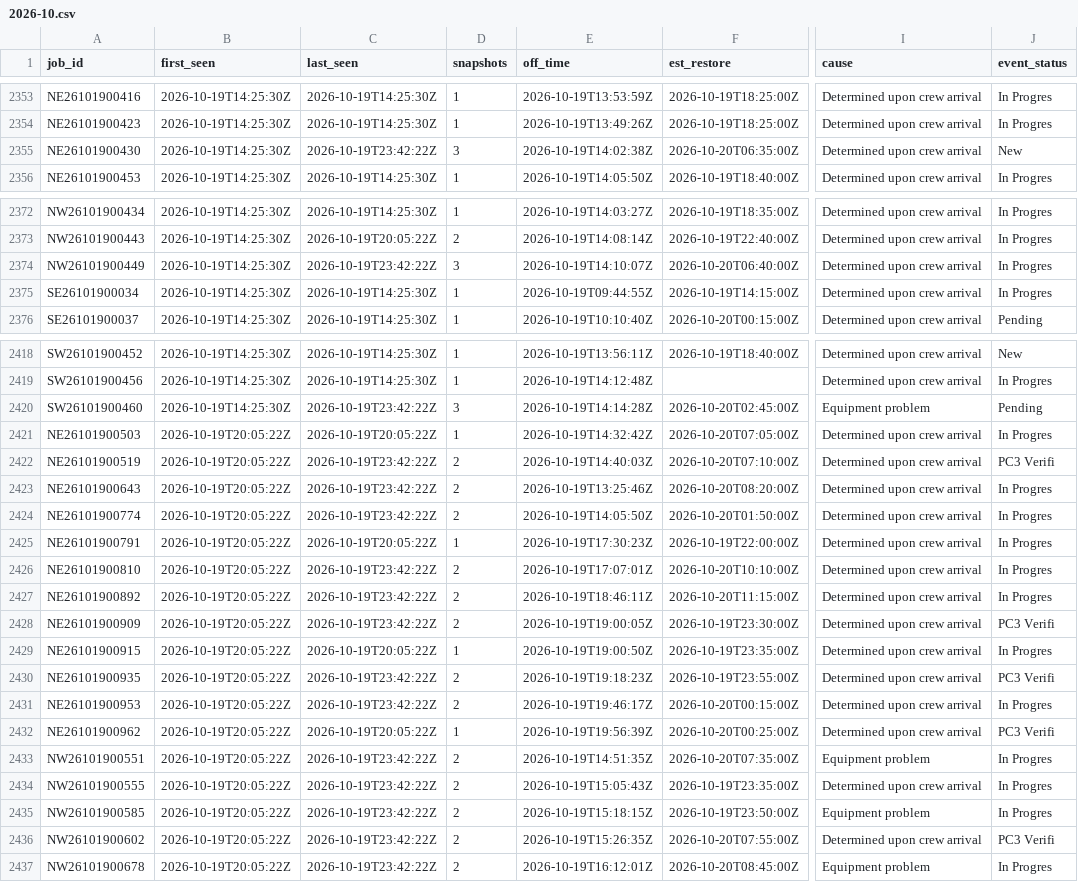
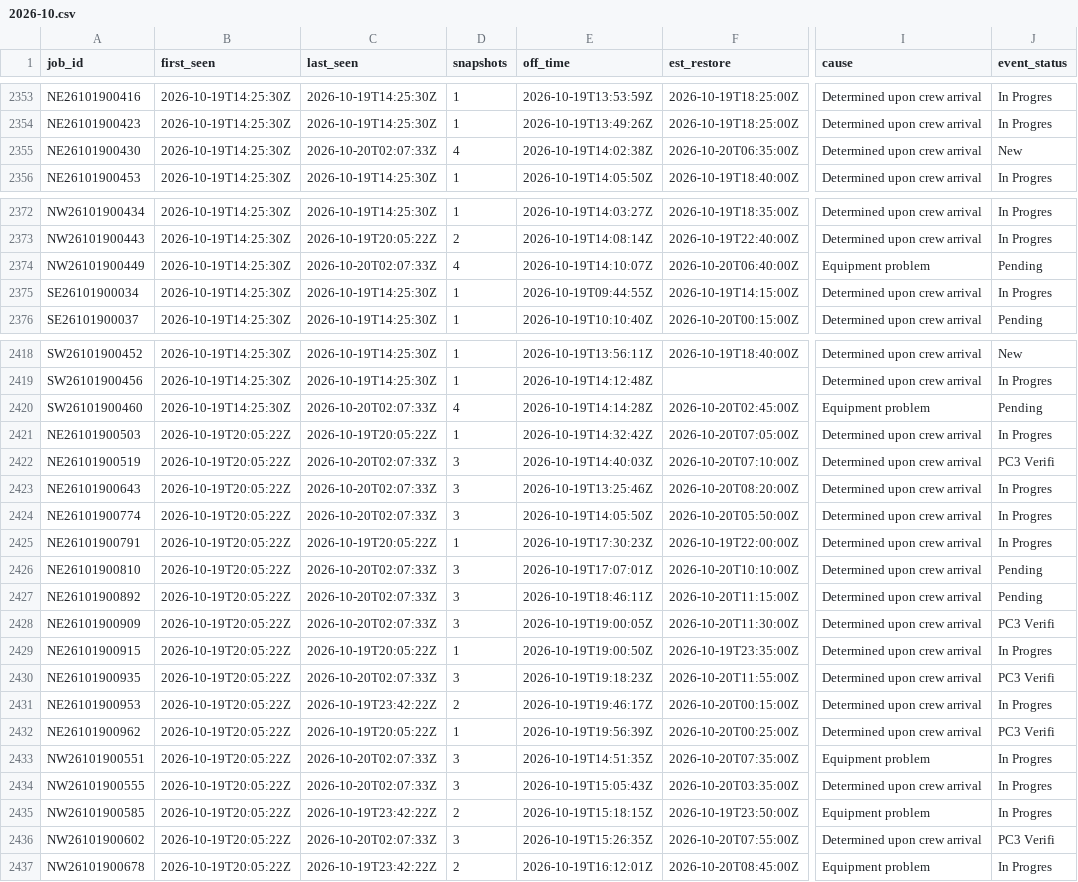
Before and after one commit to wadamcI/dte-outages, a CSV file: dte/history/2026-10.csv, drawn as a sheet; only a part is shown, gaps mark what is left out; the diff covers the shown part only; the diff names each change by its address in the sheet, - before the commit and + after, or states it on an @@ line.

```diff
--- a/dte/history/2026-10.csv
+++ b/dte/history/2026-10.csv
-C2355 (last_seen): 2026-10-19T23:42:22Z
+C2355 (last_seen): 2026-10-20T02:07:33Z
-D2355 (snapshots): 3
+D2355 (snapshots): 4
-C2374 (last_seen): 2026-10-19T23:42:22Z
+C2374 (last_seen): 2026-10-20T02:07:33Z
-D2374 (snapshots): 3
+D2374 (snapshots): 4
-I2374 (cause): Determined upon crew arrival
+I2374 (cause): Equipment problem
-J2374 (event_status): In Progres
+J2374 (event_status): Pending
-C2420 (last_seen): 2026-10-19T23:42:22Z
+C2420 (last_seen): 2026-10-20T02:07:33Z
-D2420 (snapshots): 3
+D2420 (snapshots): 4
-C2422:C2424 (last_seen): 2026-10-19T23:42:22Z
+C2422:C2424 (last_seen): 2026-10-20T02:07:33Z
-D2422:D2424 (snapshots): 2
+D2422:D2424 (snapshots): 3
-F2424 (est_restore): 2026-10-20T01:50:00Z
+F2424 (est_restore): 2026-10-20T05:50:00Z
-C2426:C2428 (last_seen): 2026-10-19T23:42:22Z
+C2426:C2428 (last_seen): 2026-10-20T02:07:33Z
-D2426:D2428 (snapshots): 2
+D2426:D2428 (snapshots): 3
-J2426:J2427 (event_status): In Progres
+J2426:J2427 (event_status): Pending
-F2428 (est_restore): 2026-10-19T23:30:00Z
+F2428 (est_restore): 2026-10-20T11:30:00Z
-C2430 (last_seen): 2026-10-19T23:42:22Z
+C2430 (last_seen): 2026-10-20T02:07:33Z
-D2430 (snapshots): 2
+D2430 (snapshots): 3
-F2430 (est_restore): 2026-10-19T23:55:00Z
+F2430 (est_restore): 2026-10-20T11:55:00Z
-C2433:C2434 (last_seen): 2026-10-19T23:42:22Z
+C2433:C2434 (last_seen): 2026-10-20T02:07:33Z
-D2433:D2434 (snapshots): 2
+D2433:D2434 (snapshots): 3
-F2434 (est_restore): 2026-10-19T23:35:00Z
+F2434 (est_restore): 2026-10-20T03:35:00Z
-C2436 (last_seen): 2026-10-19T23:42:22Z
+C2436 (last_seen): 2026-10-20T02:07:33Z
-D2436 (snapshots): 2
+D2436 (snapshots): 3
```
Also changed, not shown: 7 added rows and 49 edited cells elsewhere in this file, 1 other file.
